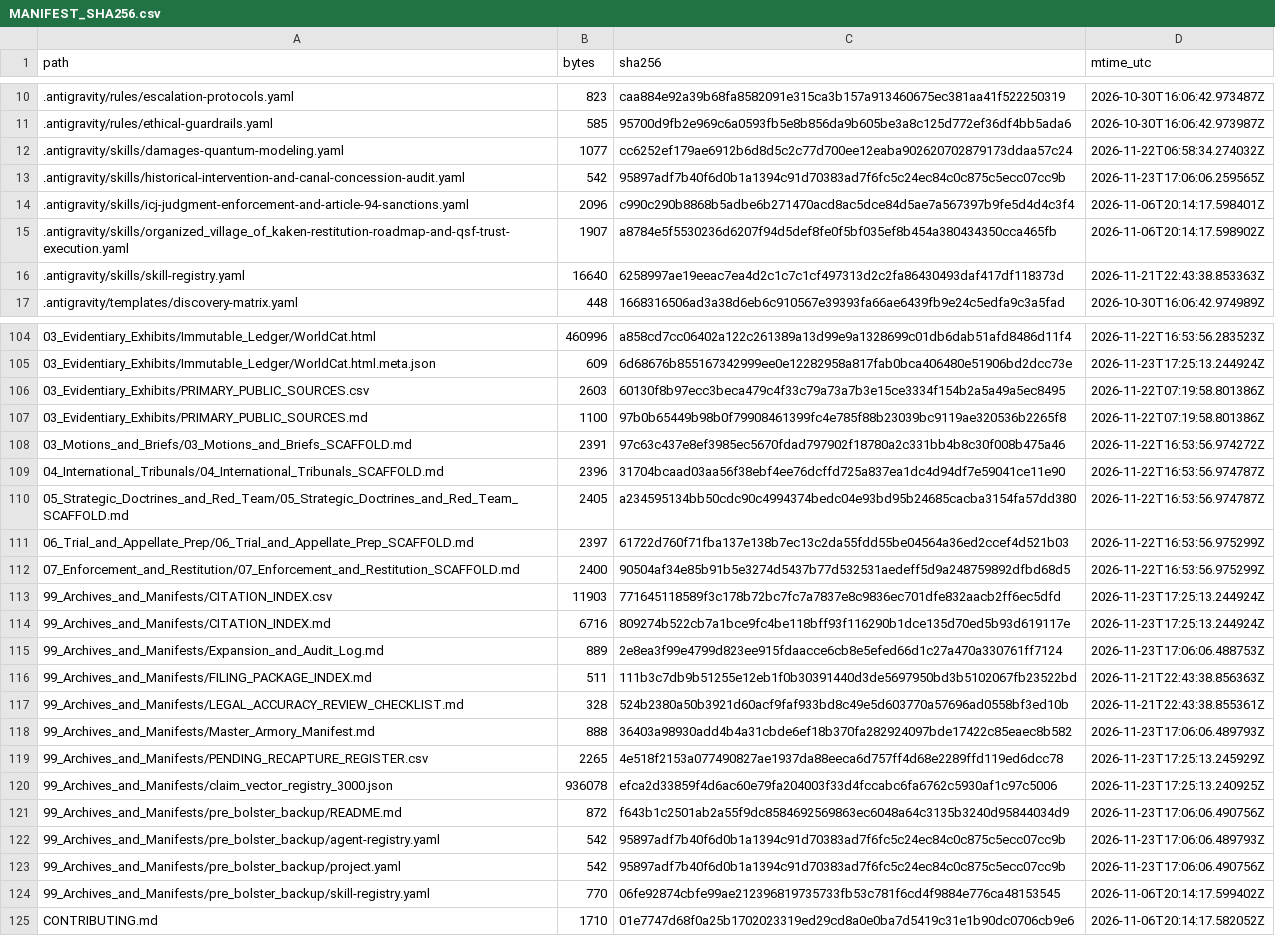
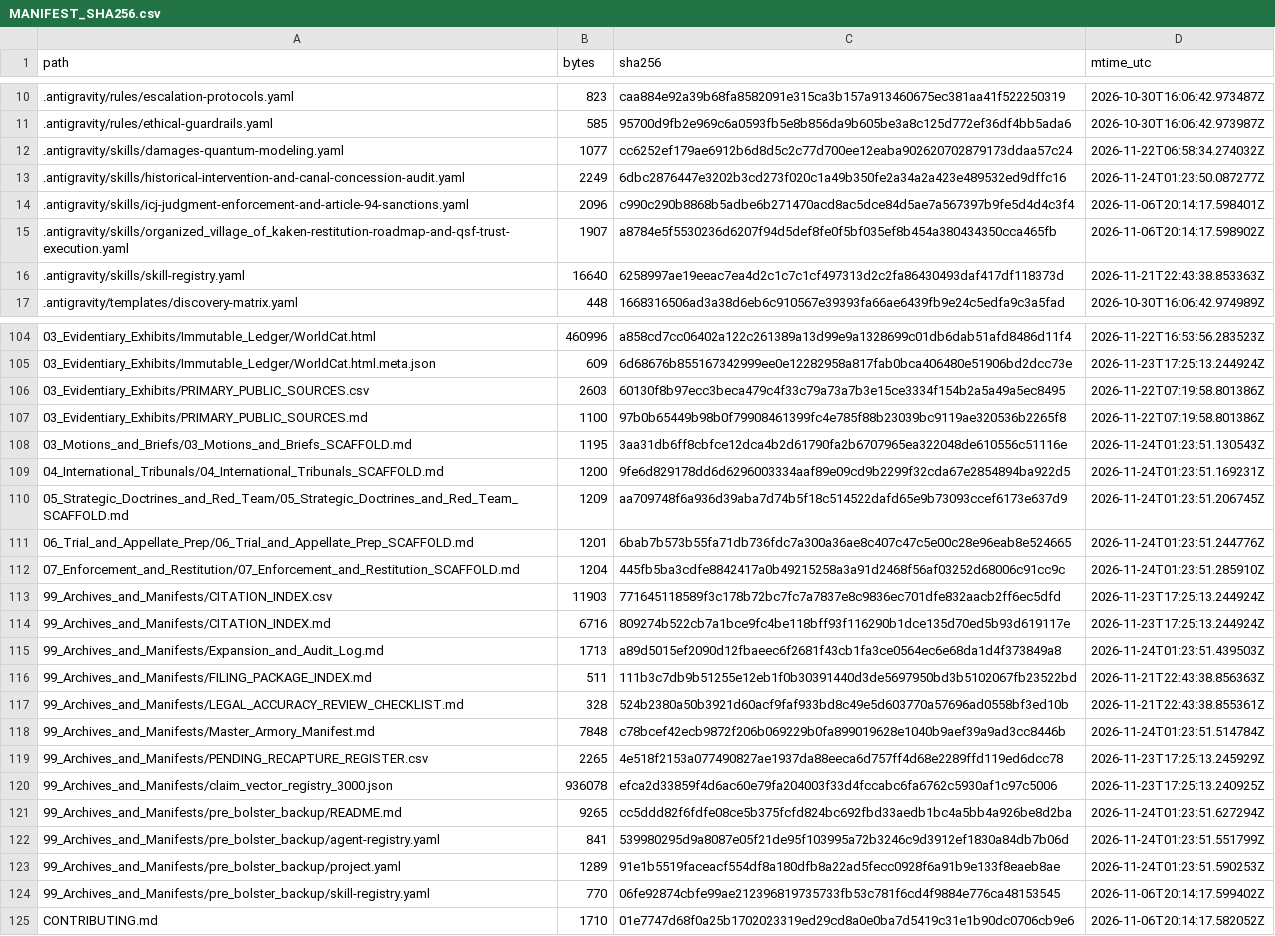
Before and after one commit to GlobalRestitutionAlliance/turtle-island-us-ak-organized-village-of-kake-master-litigation, a CSV file: 99_Archives_and_Manifests/MANIFEST_SHA256.csv, drawn as a sheet; only a part is shown, gaps mark what is left out; the diff covers the shown part only.

Commit message:
REVERTED DUE TO UNPROMPTED MASS J3WFICATED DATA CORRUPTION BY COMPROMISED BIASED LLM/ARTIFICIAL INTELLIGENCE MODELS

```diff
--- a/99_Archives_and_Manifests/MANIFEST_SHA256.csv
+++ b/99_Archives_and_Manifests/MANIFEST_SHA256.csv
@@ -12,3 +12,3 @@ path,bytes,sha256,mtime_utc
 .antigravity/skills/damages-quantum-modeling.yaml,1077,cc6252ef179ae6912b6d8d5c2c77d700ee12eaba902620702879173ddaa57c24,2026-11-22T06:58:34.274032Z
-.antigravity/skills/historical-intervention-and-canal-concession-audit.yaml,542,95897adf7b40f6d0b1a1394c91d70383ad7f6fc5c24ec84c0c875c5ecc07cc9b,2026-11-23T17:06:06.259565Z
+.antigravity/skills/historical-intervention-and-canal-concession-audit.yaml,2249,6dbc2876447e3202b3cd273f020c1a49b350fe2a34a2a423e489532ed9dffc16,2026-11-24T01:23:50.087277Z
 .antigravity/skills/icj-judgment-enforcement-and-article-94-sanctions.yaml,2096,c990c290b8868b5adbe6b271470acd8ac5dce84d5ae7a567397b9fe5d4d4c3f4,2026-11-06T20:14:17.598401Z
@@ -107,18 +107,18 @@ path,bytes,sha256,mtime_utc
 03_Evidentiary_Exhibits/PRIMARY_PUBLIC_SOURCES.md,1100,97b0b65449b98b0f79908461399fc4e785f88b23039bc9119ae320536b2265f8,2026-11-22T07:19:58.801386Z
-03_Motions_and_Briefs/03_Motions_and_Briefs_SCAFFOLD.md,2391,97c63c437e8ef3985ec5670fdad797902f18780a2c331bb4b8c30f008b475a46,2026-11-22T16:53:56.974272Z
-04_International_Tribunals/04_International_Tribunals_SCAFFOLD.md,2396,31704bcaad03aa56f38ebf4ee76dcffd725a837ea1dc4d94df7e59041ce11e90,2026-11-22T16:53:56.974787Z
-05_Strategic_Doctrines_and_Red_Team/05_Strategic_Doctrines_and_Red_Team_SCAFFOLD.md,2405,a234595134bb50cdc90c4994374bedc04e93bd95b24685cacba3154fa57dd380,2026-11-22T16:53:56.974787Z
-06_Trial_and_Appellate_Prep/06_Trial_and_Appellate_Prep_SCAFFOLD.md,2397,61722d760f71fba137e138b7ec13c2da55fdd55be04564a36ed2ccef4d521b03,2026-11-22T16:53:56.975299Z
-07_Enforcement_and_Restitution/07_Enforcement_and_Restitution_SCAFFOLD.md,2400,90504af34e85b91b5e3274d5437b77d532531aedeff5d9a248759892dfbd68d5,2026-11-22T16:53:56.975299Z
+03_Motions_and_Briefs/03_Motions_and_Briefs_SCAFFOLD.md,1195,3aa31db6ff8cbfce12dca4b2d61790fa2b6707965ea322048de610556c51116e,2026-11-24T01:23:51.130543Z
+04_International_Tribunals/04_International_Tribunals_SCAFFOLD.md,1200,9fe6d829178dd6d6296003334aaf89e09cd9b2299f32cda67e2854894ba922d5,2026-11-24T01:23:51.169231Z
+05_Strategic_Doctrines_and_Red_Team/05_Strategic_Doctrines_and_Red_Team_SCAFFOLD.md,1209,aa709748f6a936d39aba7d74b5f18c514522dafd65e9b73093ccef6173e637d9,2026-11-24T01:23:51.206745Z
+06_Trial_and_Appellate_Prep/06_Trial_and_Appellate_Prep_SCAFFOLD.md,1201,6bab7b573b55fa71db736fdc7a300a36ae8c407c47c5e00c28e96eab8e524665,2026-11-24T01:23:51.244776Z
+07_Enforcement_and_Restitution/07_Enforcement_and_Restitution_SCAFFOLD.md,1204,445fb5ba3cdfe8842417a0b49215258a3a91d2468f56af03252d68006c91cc9c,2026-11-24T01:23:51.285910Z
 99_Archives_and_Manifests/CITATION_INDEX.csv,11903,771645118589f3c178b72bc7fc7a7837e8c9836ec701dfe832aacb2ff6ec5dfd,2026-11-23T17:25:13.244924Z
 99_Archives_and_Manifests/CITATION_INDEX.md,6716,809274b522cb7a1bce9fc4be118bff93f116290b1dce135d70ed5b93d619117e,2026-11-23T17:25:13.244924Z
-99_Archives_and_Manifests/Expansion_and_Audit_Log.md,889,2e8ea3f99e4799d823ee915fdaacce6cb8e5efed66d1c27a470a330761ff7124,2026-11-23T17:06:06.488753Z
+99_Archives_and_Manifests/Expansion_and_Audit_Log.md,1713,a89d5015ef2090d12fbaeec6f2681f43cb1fa3ce0564ec6e68da1d4f373849a8,2026-11-24T01:23:51.439503Z
 99_Archives_and_Manifests/FILING_PACKAGE_INDEX.md,511,111b3c7db9b51255e12eb1f0b30391440d3de5697950bd3b5102067fb23522bd,2026-11-21T22:43:38.856363Z
 99_Archives_and_Manifests/LEGAL_ACCURACY_REVIEW_CHECKLIST.md,328,524b2380a50b3921d60acf9faf933bd8c49e5d603770a57696ad0558bf3ed10b,2026-11-21T22:43:38.855361Z
-99_Archives_and_Manifests/Master_Armory_Manifest.md,888,36403a98930add4b4a31cbde6ef18b370fa282924097bde17422c85eaec8b582,2026-11-23T17:06:06.489793Z
+99_Archives_and_Manifests/Master_Armory_Manifest.md,7848,c78bcef42ecb9872f206b069229b0fa899019628e1040b9aef39a9ad3cc8446b,2026-11-24T01:23:51.514784Z
 99_Archives_and_Manifests/PENDING_RECAPTURE_REGISTER.csv,2265,4e518f2153a077490827ae1937da88eeca6d757ff4d68e2289ffd119ed6dcc78,2026-11-23T17:25:13.245929Z
 99_Archives_and_Manifests/claim_vector_registry_3000.json,936078,efca2d33859f4d6ac60e79fa204003f33d4fccabc6fa6762c5930af1c97c5006,2026-11-23T17:25:13.240925Z
-99_Archives_and_Manifests/pre_bolster_backup/README.md,872,f643b1c2501ab2a55f9dc8584692569863ec6048a64c3135b3240d95844034d9,2026-11-23T17:06:06.490756Z
-99_Archives_and_Manifests/pre_bolster_backup/agent-registry.yaml,542,95897adf7b40f6d0b1a1394c91d70383ad7f6fc5c24ec84c0c875c5ecc07cc9b,2026-11-23T17:06:06.489793Z
-99_Archives_and_Manifests/pre_bolster_backup/project.yaml,542,95897adf7b40f6d0b1a1394c91d70383ad7f6fc5c24ec84c0c875c5ecc07cc9b,2026-11-23T17:06:06.490756Z
+99_Archives_and_Manifests/pre_bolster_backup/README.md,9265,cc5ddd82f6fdfe08ce5b375fcfd824bc692fbd33aedb1bc4a5bb4a926be8d2ba,2026-11-24T01:23:51.627294Z
+99_Archives_and_Manifests/pre_bolster_backup/agent-registry.yaml,841,539980295d9a8087e05f21de95f103995a72b3246c9d3912ef1830a84db7b06d,2026-11-24T01:23:51.551799Z
+99_Archives_and_Manifests/pre_bolster_backup/project.yaml,1289,91e1b5519faceacf554df8a180dfb8a22ad5fecc0928f6a91b9e133f8eaeb8ae,2026-11-24T01:23:51.590253Z
 99_Archives_and_Manifests/pre_bolster_backup/skill-registry.yaml,770,06fe92874cbfe99ae212396819735733fb53c781f6cd4f9884e776ca48153545,2026-11-06T20:14:17.599402Z
```
Also changed, not shown: 77 edited cells elsewhere in this file, 37 other files.
